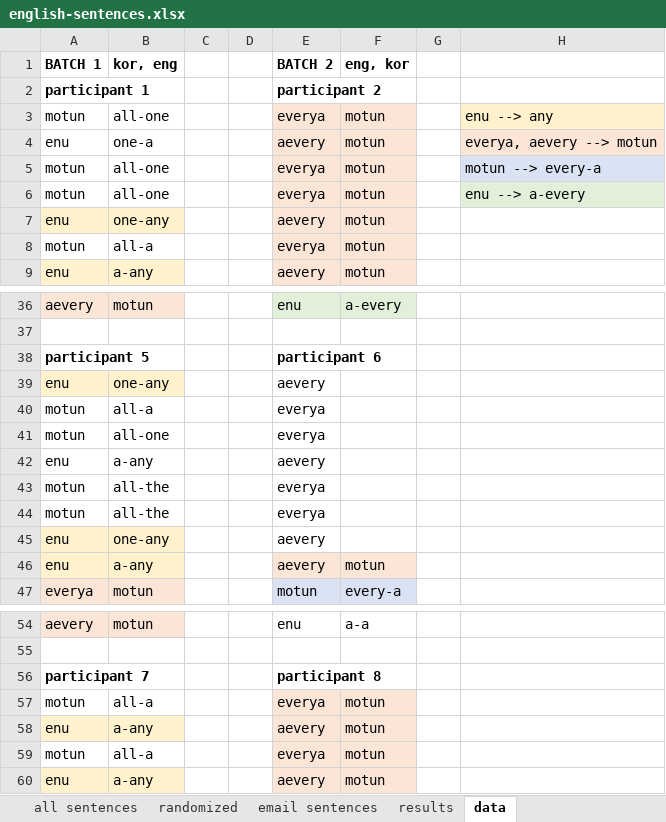
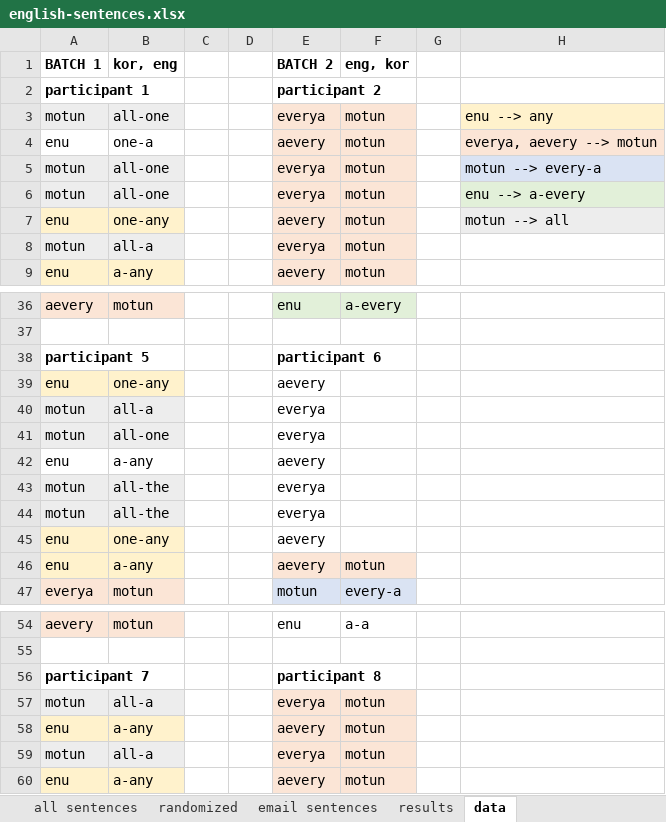
Before and after one commit to gscontras/korean-scope, an Excel workbook: experiments/experigen/english-sentences.xlsx, sheet data, drawn as a sheet; only a part is shown, gaps mark what is left out; values as stored, in another font and other column widths than the file's, no borders; the diff names each change by its address in the sheet, - before the commit and + after, or states it on an @@ line.

```diff
--- a/experiments/experigen/english-sentences.xlsx (sheet data)
+++ b/experiments/experigen/english-sentences.xlsx (sheet data)
-A3:B3 fill: none
+A3:B3 fill: #EDEDED
-A5:B6 fill: none
+A5:B6 fill: #EDEDED
-H7: (empty)
+H7: motun --> all
-H7 fill: none
+H7 fill: #EDEDED
-A8:B8 fill: none
+A8:B8 fill: #EDEDED
-A40:B41 fill: none
+A40:B41 fill: #EDEDED
-A43:B44 fill: none
+A43:B44 fill: #EDEDED
-A57:B57 fill: none
+A57:B57 fill: #EDEDED
-A59:B59 fill: none
+A59:B59 fill: #EDEDED
```
Also changed, not shown: sheet email sentences, 3 other files.
